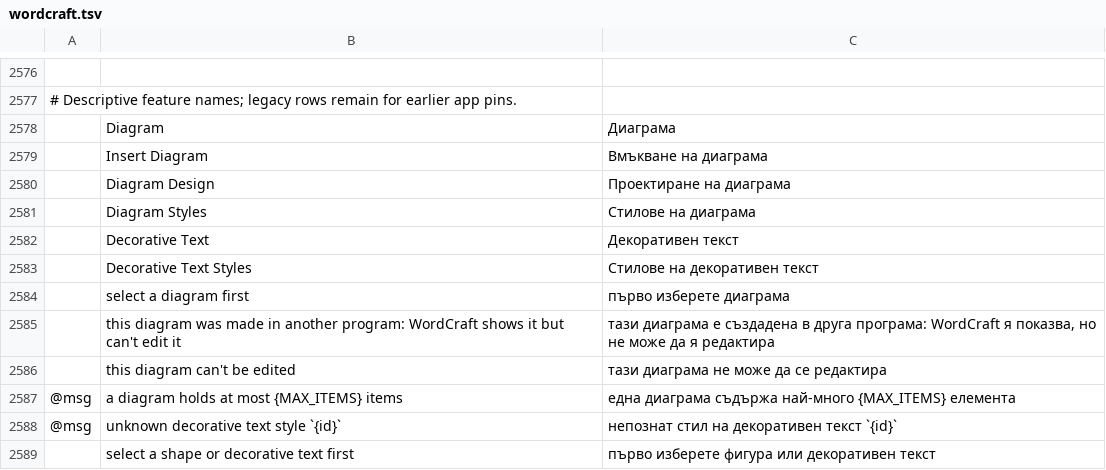
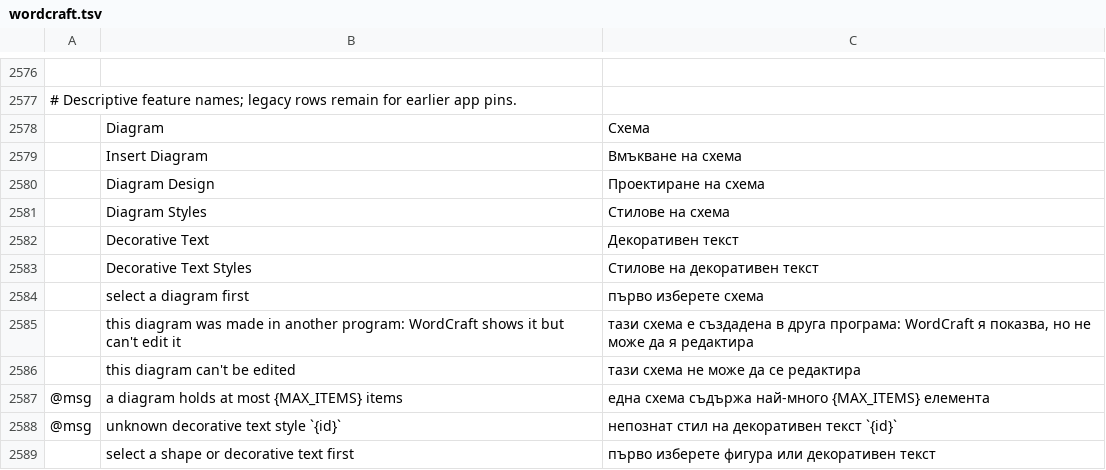
Before and after one commit to FredApps/craft-i18n, a TSV file: locales/bg/wordcraft.tsv, drawn as a sheet; only a part is shown, gaps mark what is left out.

```diff
--- a/locales/bg/wordcraft.tsv
+++ b/locales/bg/wordcraft.tsv
@@ -2577,12 +2577,12 @@
 # Descriptive feature names; legacy rows remain for earlier app pins.
-	Diagram	Диаграма
-	Insert Diagram	Вмъкване на диаграма
-	Diagram Design	Проектиране на диаграма
-	Diagram Styles	Стилове на диаграма
+	Diagram	Схема
+	Insert Diagram	Вмъкване на схема
+	Diagram Design	Проектиране на схема
+	Diagram Styles	Стилове на схема
 	Decorative Text	Декоративен текст
 	Decorative Text Styles	Стилове на декоративен текст
-	select a diagram first	първо изберете диаграма
-	this diagram was made in another program: WordCraft shows it but can't edit it	тази диаграма е създадена в друга програма: WordCraft я показва, но не може да я редактира
-	this diagram can't be edited	тази диаграма не може да се редактира
-@msg	a diagram holds at most {MAX_ITEMS} items	една диаграма съдържа най-много {MAX_ITEMS} елемента
+	select a diagram first	първо изберете схема
+	this diagram was made in another program: WordCraft shows it but can't edit it	тази схема е създадена в друга програма: WordCraft я показва, но не може да я редактира
+	this diagram can't be edited	тази схема не може да се редактира
+@msg	a diagram holds at most {MAX_ITEMS} items	една схема съдържа най-много {MAX_ITEMS} елемента
 @msg	unknown decorative text style `{id}`	непознат стил на декоративен текст `{id}`
```
Also changed, not shown: locales/ar/wordcraft.tsv, locales/de/wordcraft.tsv, 5 other files.
